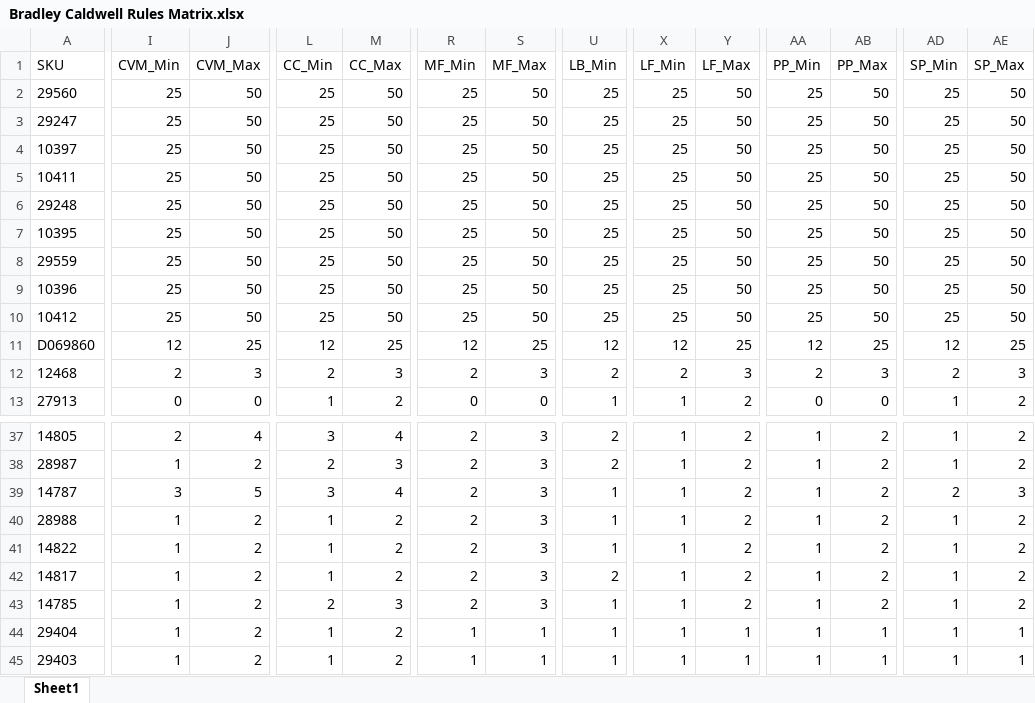
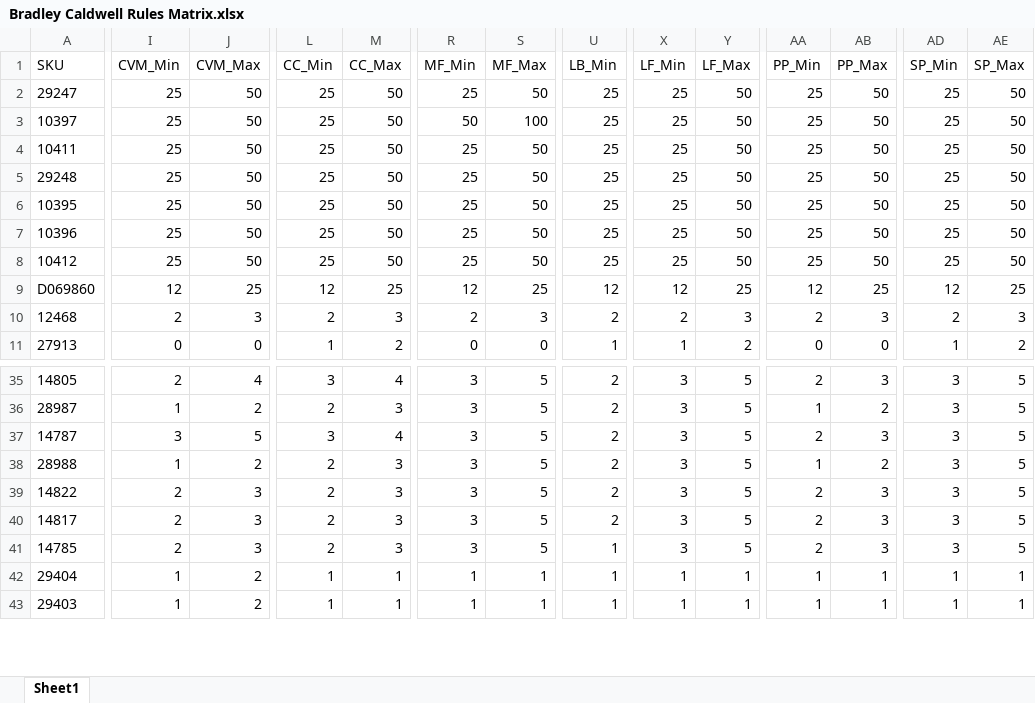
Before and after one commit to RWUnleashedMutt/Vendor-Ordering, an Excel workbook: Data/Rules/Bradley Caldwell Rules Matrix.xlsx, sheet Sheet1, drawn as a sheet; only a part is shown, gaps mark what is left out; values as stored, in another font and other column widths than the file's, no borders; removed rows and columns are numbered as before the commit, all else as after; rows hold the shown columns only; the diff covers the shown part only; the diff names each change by its address in the sheet, - before the commit and + after, or states it on an @@ line.

```diff
--- a/Data/Rules/Bradley Caldwell Rules Matrix.xlsx (sheet Sheet1)
+++ b/Data/Rules/Bradley Caldwell Rules Matrix.xlsx (sheet Sheet1)
-row 2: 29560 | 25 | 50 | 25 | 50 | 25 | 50 | 25 | 25 | 50 | 25 | 50 | 25 | 50
-R3 (MF_Min): 25
+R3 (MF_Min): 50
-S3 (MF_Max): 50
+S3 (MF_Max): 100
-row 8: 29559 | 25 | 50 | 25 | 50 | 25 | 50 | 25 | 25 | 50 | 25 | 50 | 25 | 50
-R35:R41 (MF_Min): 2
+R35:R41 (MF_Min): 3
-S35:S41 (MF_Max): 3
+S35:S41 (MF_Max): 5
-X35:X41 (LF_Min): 1
+X35:X41 (LF_Min): 3
-Y35:Y41 (LF_Max): 2
+Y35:Y41 (LF_Max): 5
-AA35 (PP_Min): 1
+AA35 (PP_Min): 2
-AB35 (PP_Max): 2
+AB35 (PP_Max): 3
-AD35:AD36 (SP_Min): 1
+AD35:AD36 (SP_Min): 3
-AE35:AE36 (SP_Max): 2
+AE35:AE36 (SP_Max): 5
-U37:U39 (LB_Min): 1
+U37:U39 (LB_Min): 2
-AA37 (PP_Min): 1
+AA37 (PP_Min): 2
-AB37 (PP_Max): 2
+AB37 (PP_Max): 3
-AD37 (SP_Min): 2
+AD37 (SP_Min): 3
-AE37 (SP_Max): 3
+AE37 (SP_Max): 5
-L38:L40 (CC_Min): 1
+L38:L40 (CC_Min): 2
-M38:M40 (CC_Max): 2
+M38:M40 (CC_Max): 3
-AD38:AD41 (SP_Min): 1
+AD38:AD41 (SP_Min): 3
-AE38:AE41 (SP_Max): 2
+AE38:AE41 (SP_Max): 5
-I39:I41 (CVM_Min): 1
+I39:I41 (CVM_Min): 2
-J39:J41 (CVM_Max): 2
+J39:J41 (CVM_Max): 3
-AA39:AA41 (PP_Min): 1
+AA39:AA41 (PP_Min): 2
-AB39:AB41 (PP_Max): 2
+AB39:AB41 (PP_Max): 3
-M42:M43 (CC_Max): 2
+M42:M43 (CC_Max): 1
```
Also changed, not shown: 1 added row and 197 edited cells elsewhere in this sheet, 7 other files.
